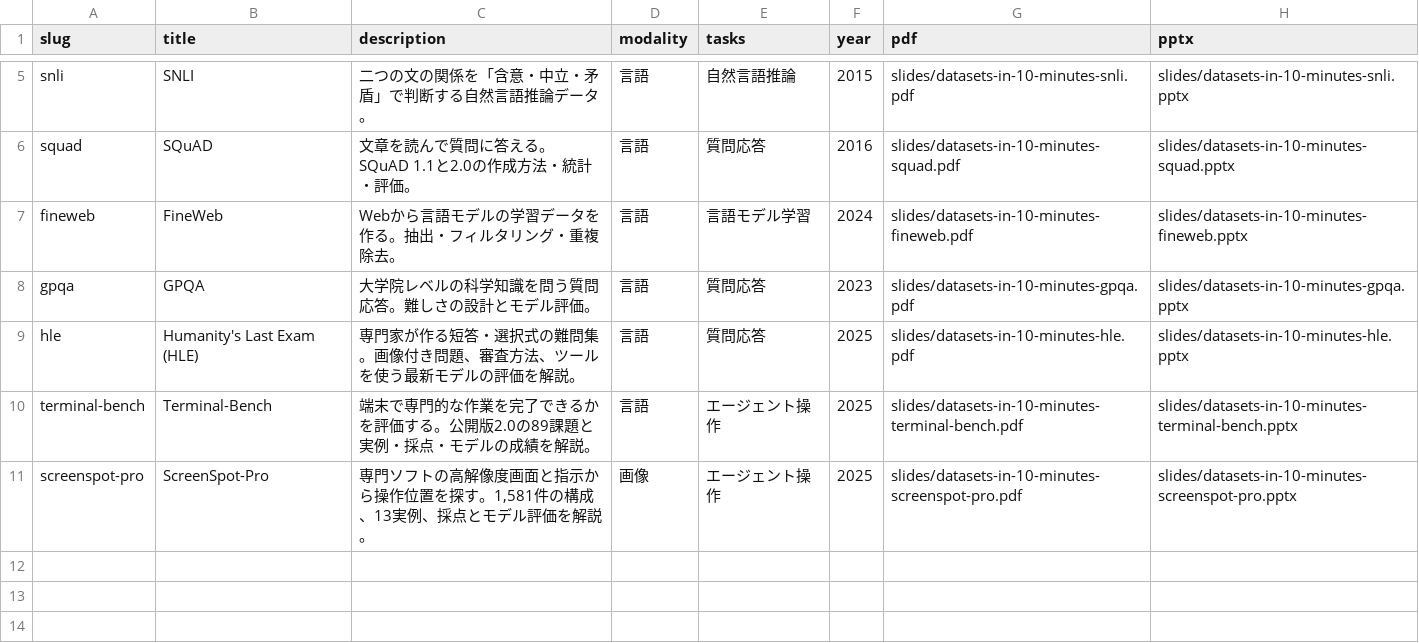
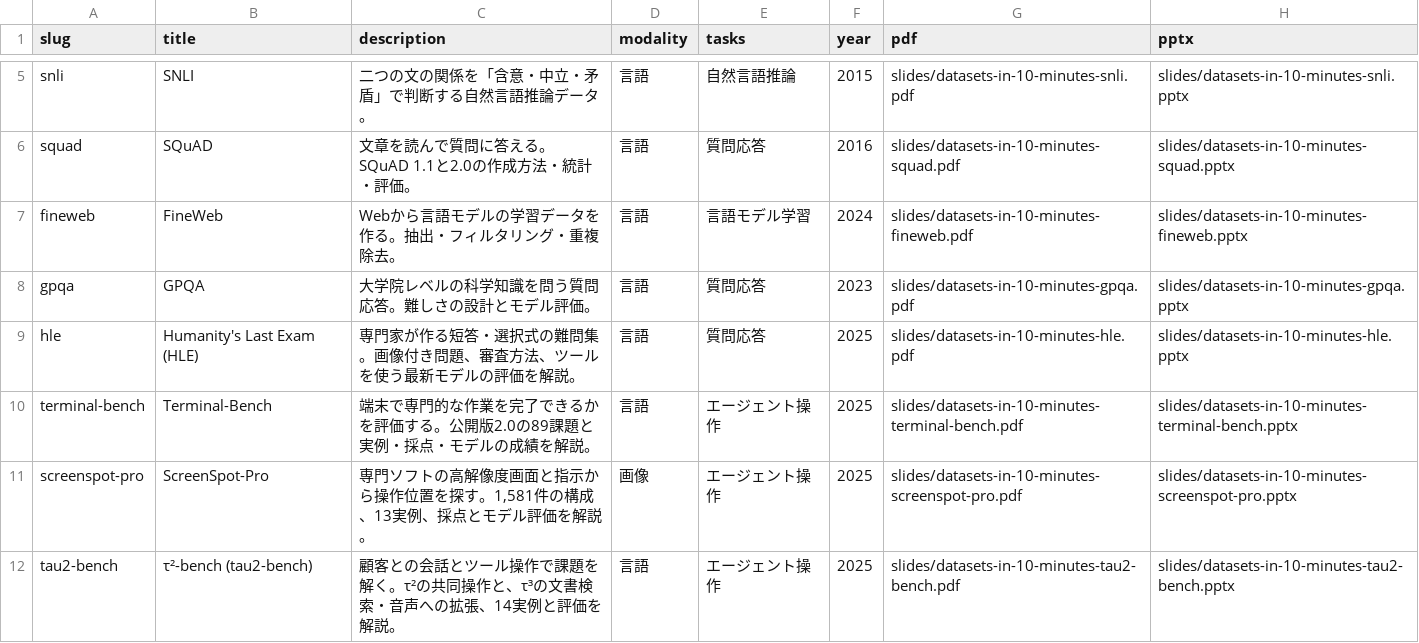
Before and after one commit to sasakiy84/datasets-in-10-minutes, a CSV file: site/datasets.csv, drawn as a sheet; only a part is shown, gaps mark what is left out.

Commit message:
Add tau2-bench slides and gallery entry

```diff
--- a/site/datasets.csv
+++ b/site/datasets.csv
@@ -11 +11,2 @@ terminal-bench,Terminal-Bench,端末で専門的な作業を完了できるか
 screenspot-pro,ScreenSpot-Pro,"専門ソフトの高解像度画面と指示から操作位置を探す。1,581件の構成、13実例、採点とモデル評価を解説。",画像,エージェント操作,2025,slides/datasets-in-10-minutes-screenspot-pro.pdf,slides/datasets-in-10-minutes-screenspot-pro.pptx
+tau2-bench,τ²-bench (tau2-bench),顧客との会話とツール操作で課題を解く。τ²の共同操作と、τ³の文書検索・音声への拡張、14実例と評価を解説。,言語,エージェント操作,2025,slides/datasets-in-10-minutes-tau2-bench.pdf,slides/datasets-in-10-minutes-tau2-bench.pptx
```
Also changed, not shown: 5 other files.
